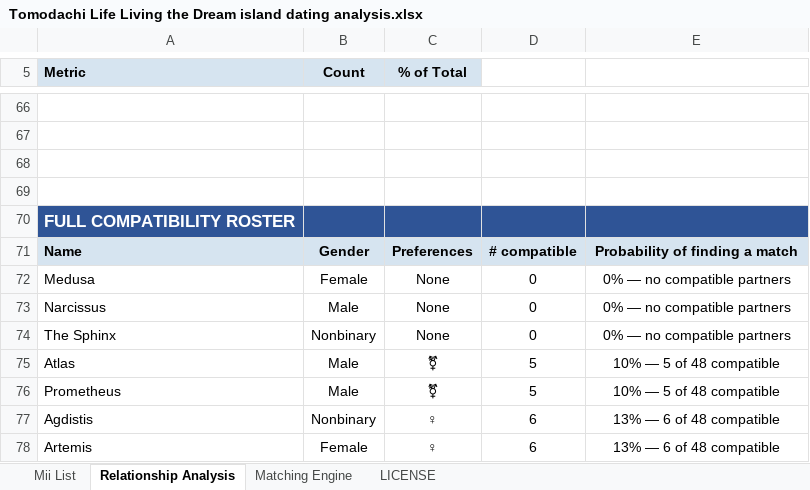
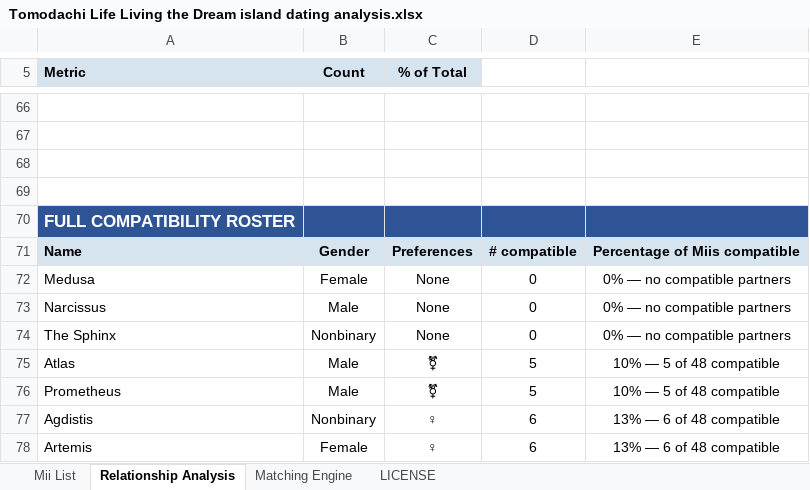
Before and after one commit to robinpie/TLLTDDatingAnalysis, an Excel workbook: Tomodachi Life Living the Dream island dating analysis.xlsx, sheet Relationship Analysis, drawn as a sheet; only a part is shown, gaps mark what is left out; values as stored, in another font and other column widths than the file's, no borders; the diff names each change by its address in the sheet, - before the commit and + after, or states it on an @@ line.

Commit message:
Add files via upload

```diff
--- a/Tomodachi Life Living the Dream island dating analysis.xlsx (sheet Relationship Analysis)
+++ b/Tomodachi Life Living the Dream island dating analysis.xlsx (sheet Relationship Analysis)
-E71: Probability of finding a match
+E71: Percentage of Miis compatible
```
